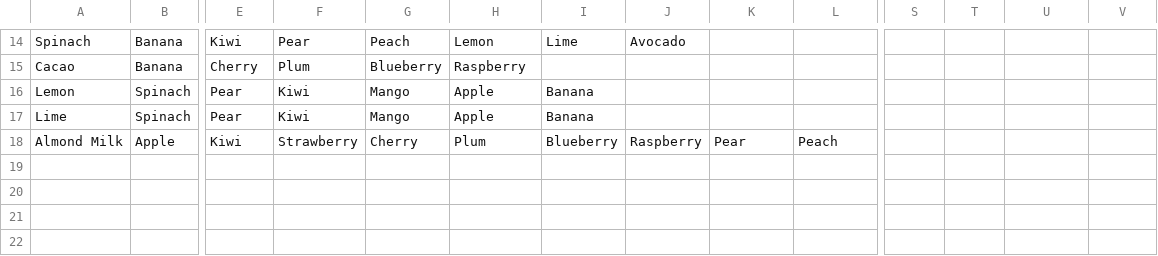
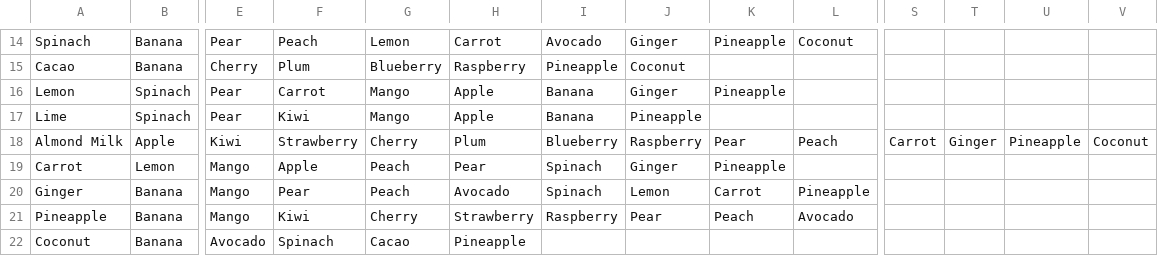
Before and after one commit to imaybeniki/green-drinks, a CSV file: combinations.csv, drawn as a sheet; only a part is shown, gaps mark what is left out; rows hold the shown columns only; the diff covers the shown part only; the diff names each change by its address in the sheet, - before the commit and + after, or states it on an @@ line.

```diff
--- a/combinations.csv
+++ b/combinations.csv
-E14: Kiwi
+E14: Pear
-F14: Pear
+F14: Peach
-G14: Peach
+G14: Lemon
-H14: Lemon
+H14: Carrot
-I14: Lime
+I14: Avocado
-J14: Avocado
+J14: Ginger
-K14: (empty)
+K14: Pineapple
-L14: (empty)
+L14: Coconut
-I15: (empty)
+I15: Pineapple
-J15: (empty)
+J15: Coconut
-F16: Kiwi
+F16: Carrot
-J16: (empty)
+J16: Ginger
-K16: (empty)
+K16: Pineapple
-J17: (empty)
+J17: Pineapple
-S18: (empty)
+S18: Carrot
-T18: (empty)
+T18: Ginger
-U18: (empty)
+U18: Pineapple
-V18: (empty)
+V18: Coconut
+row 19: Carrot | Lemon | Mango | Apple | Peach | Pear | Spinach | Ginger | Pineapple
+row 20: Ginger | Banana | Mango | Pear | Peach | Avocado | Spinach | Lemon | Carrot | Pineapple
+row 21: Pineapple | Banana | Mango | Kiwi | Cherry | Strawberry | Raspberry | Pear | Peach | Avocado
+row 22: Coconut | Banana | Avocado | Spinach | Cacao | Pineapple
```
Also changed, not shown: 33 edited cells elsewhere in this file.
